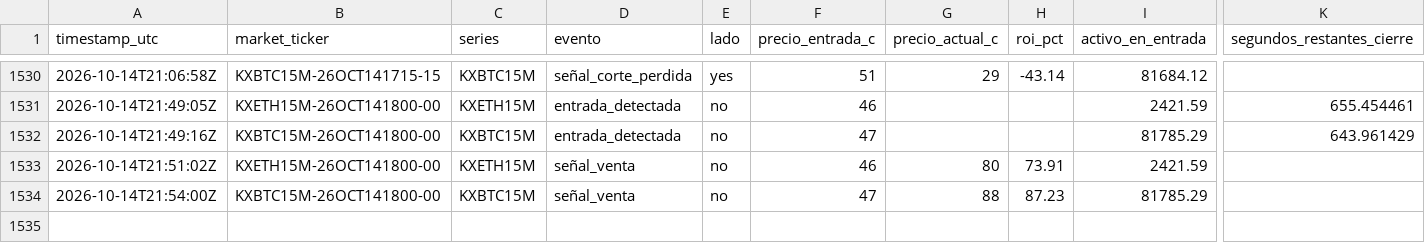
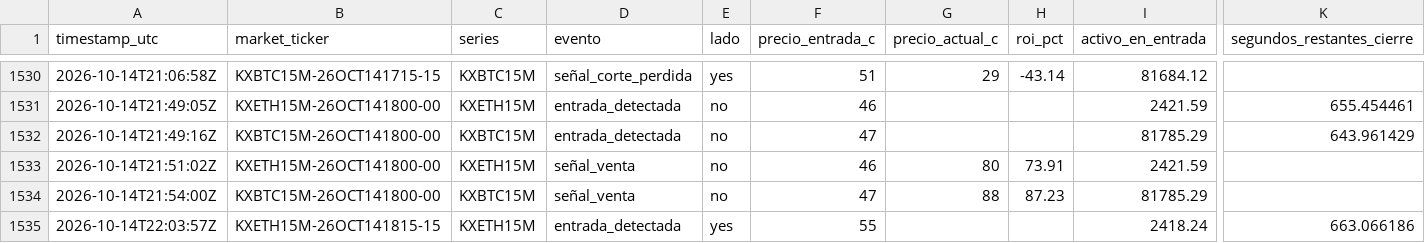
Before and after one commit to Daninaho2316/Kalshi-se-ales, a CSV file: logs/signals.csv, drawn as a sheet; only a part is shown, gaps mark what is left out; rows hold the shown columns only; the diff names each change by its address in the sheet, - before the commit and + after, or states it on an @@ line.

```diff
--- a/logs/signals.csv
+++ b/logs/signals.csv
+row 1535: 2026-10-14T22:03:57Z | KXETH15M-26OCT141815-15 | KXETH15M | entrada_detectada | yes | 55 |  |  | 2418.24 | 663.066186
```
Also changed, not shown: 1 other file.
